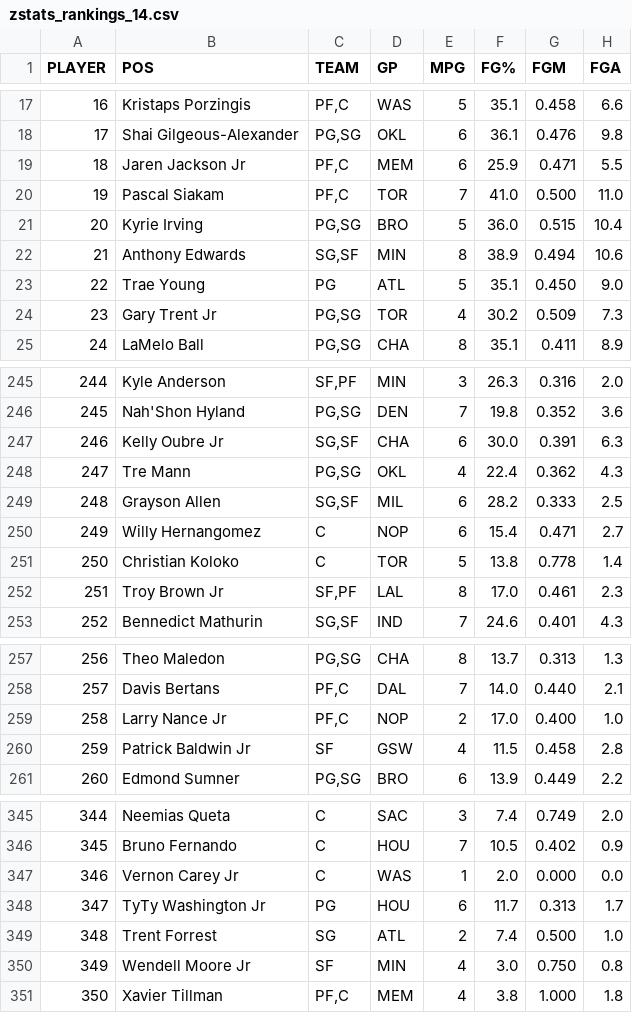
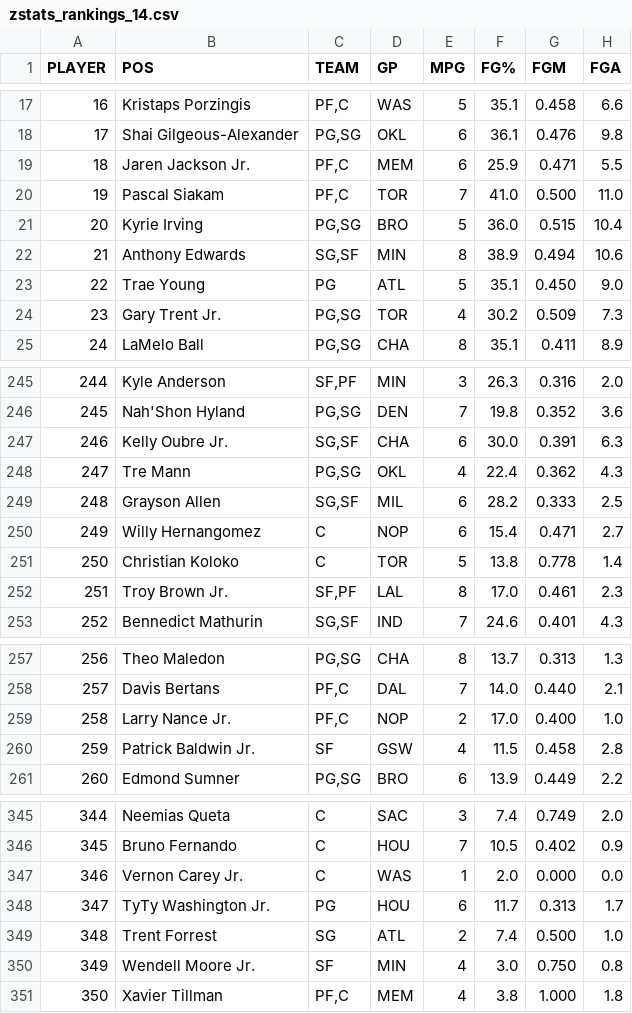
Before and after one commit to robgarbanati/fbb, a CSV file: zstats_rankings_14.csv, drawn as a sheet; only a part is shown, gaps mark what is left out; the diff covers the shown part only; the diff names each change by its address in the sheet, - before the commit and + after, or states it on an @@ line.

```diff
--- a/zstats_rankings_14.csv
+++ b/zstats_rankings_14.csv
-B19 (POS): Jaren Jackson Jr
+B19 (POS): Jaren Jackson Jr.
-B24 (POS): Gary Trent Jr
+B24 (POS): Gary Trent Jr.
-B247 (POS): Kelly Oubre Jr
+B247 (POS): Kelly Oubre Jr.
-B252 (POS): Troy Brown Jr
+B252 (POS): Troy Brown Jr.
-B259 (POS): Larry Nance Jr
+B259 (POS): Larry Nance Jr.
-B260 (POS): Patrick Baldwin Jr
+B260 (POS): Patrick Baldwin Jr.
-B347 (POS): Vernon Carey Jr
+B347 (POS): Vernon Carey Jr.
-B348 (POS): TyTy Washington Jr
+B348 (POS): TyTy Washington Jr.
-B350 (POS): Wendell Moore Jr
+B350 (POS): Wendell Moore Jr.
```
Also changed, not shown: 8 edited cells elsewhere in this file, rosters/akbar_roster.csv, rosters/rob_roster.csv, 11 other files.
